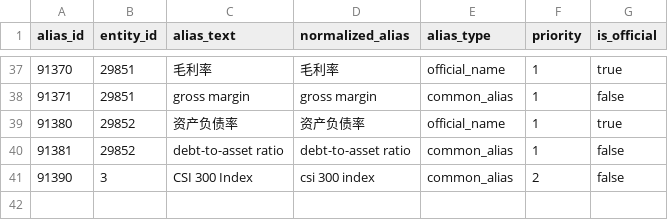
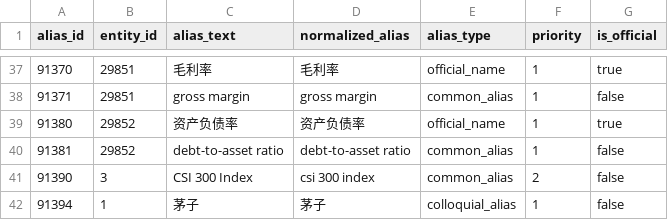
Before and after one commit to beautifulrem/FinSight, a CSV file: data/alias_table.csv, drawn as a sheet; only a part is shown, gaps mark what is left out.

Commit message:
feat(nlu): colloquial short names and consistent typo resolution (C6, C8)
Colloquial names investors use (美的, 格力, 宁王, 茅子, 工行, …) become
`colloquial_alias` rows in the alias tables, generated from one table in
runtime_entity_assets.py. Such an alias is a fragment of ordinary words
("完美的", "施工行业"), so it matches only exactly, only as a whole jieba
token, and never fuzzily, and not right after a degree adverb ("价格挺美的").

Typo'd names now resolve the same whatever follows them: the resolver also
runs fuzzy alias matching on the question with the exact mentions masked out,
so "贵州矛台的市盈率是多少" and "比亚迪和宁得时代哪个好" resolve like
"贵州矛台股价多少" did. A fuzzy window that starts inside a word ("价格挺美的"
-> 格林美) or, in Latin text, touches a word character ("CSI 3000" -> CSI 300)
is not a typo'd name.

tests/data/alias_regression.jsonl holds the committed regression queries
(24 cases: colloquial names, full names over colloquial ones, fragments,
typos, fuzzy false hits).

```diff
--- a/data/alias_table.csv
+++ b/data/alias_table.csv
@@ -41 +41,2 @@ alias_id,entity_id,alias_text,normalized_alias,alias_type,priority,is_official
 91390,3,CSI 300 Index,csi 300 index,common_alias,2,false
+91394,1,茅子,茅子,colloquial_alias,1,false
```
Also changed, not shown: 6 other files.
